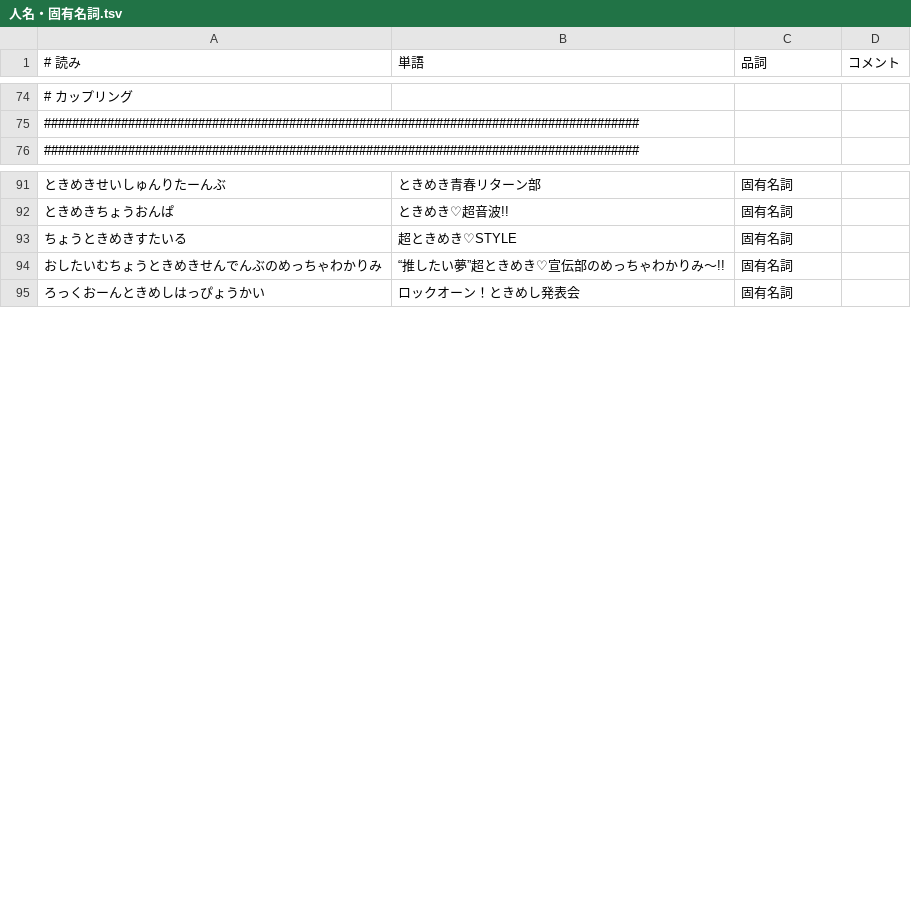
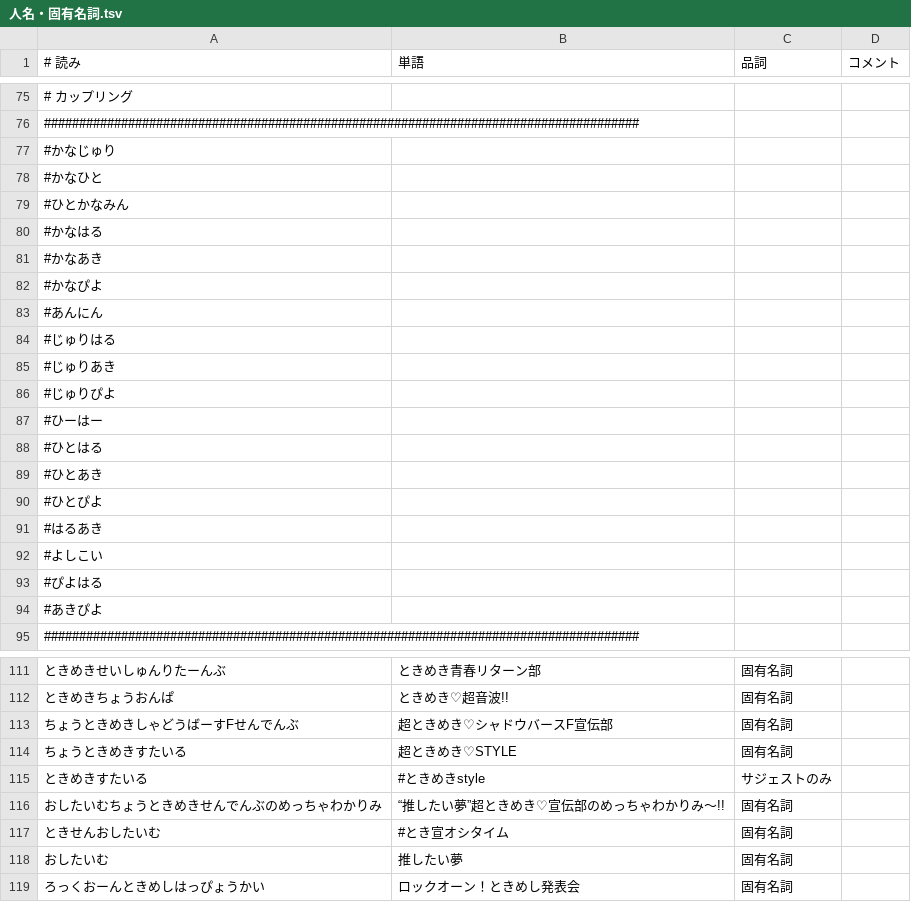
Before and after one commit to nosukeOha/tokisen_IME_dictionary, a TSV file: 人名・固有名詞.tsv, drawn as a sheet; only a part is shown, gaps mark what is left out; the diff covers the shown part only.

Commit message:
メンバーカラー，イベント名称，楽曲提供者ほか追記，一部品詞修正（固有名詞→短縮よみ・サジェストのみ）

```diff
--- a/人名・固有名詞.tsv
+++ b/人名・固有名詞.tsv
@@ -75,2 +76,20 @@
 #####################################################################################
+#かなじゅり
+#かなひと
+#ひとかなみん
+#かなはる
+#かなあき
+#かなぴよ
+#あんにん
+#じゅりはる
+#じゅりあき
+#じゅりぴよ
+#ひーはー
+#ひとはる
+#ひとあき
+#ひとぴよ
+#はるあき
+#よしこい
+#ぴよはる
+#あきぴよ
 #####################################################################################
@@ -92,2 +112,4 @@
 ときめきちょうおんぱ	ときめき♡超音波!!	固有名詞	
+ちょうときめきしゃどうばーすFせんでんぶ	超ときめき♡シャドウバースF宣伝部	固有名詞
 ちょうときめきすたいる	超ときめき♡STYLE	固有名詞	
+ときめきすたいる	#ときめきstyle	サジェストのみ
@@ -95 +117,3 @@
+ときせんおしたいむ	#とき宣オシタイム	固有名詞	
+おしたいむ	推したい夢	固有名詞		
 ろっくおーんときめしはっぴょうかい	ロックオーン！ときめし発表会	固有名詞	
```
Also changed, not shown: 43 added rows, 2 removed rows and 6 edited cells elsewhere in this file.
